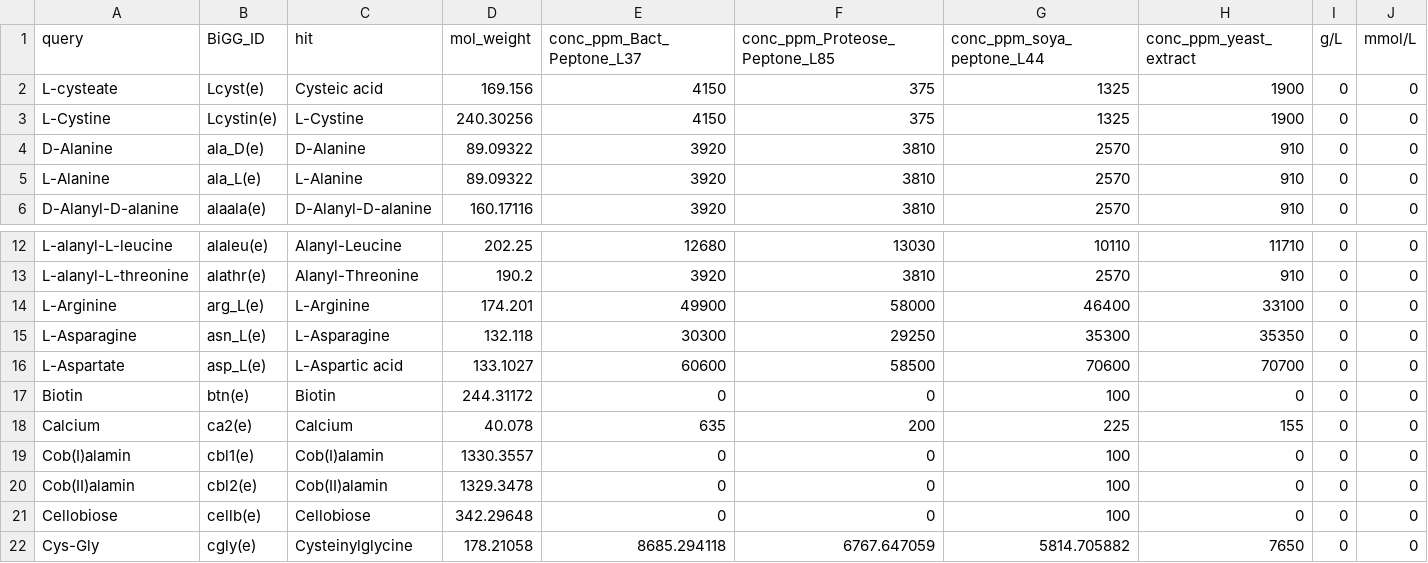
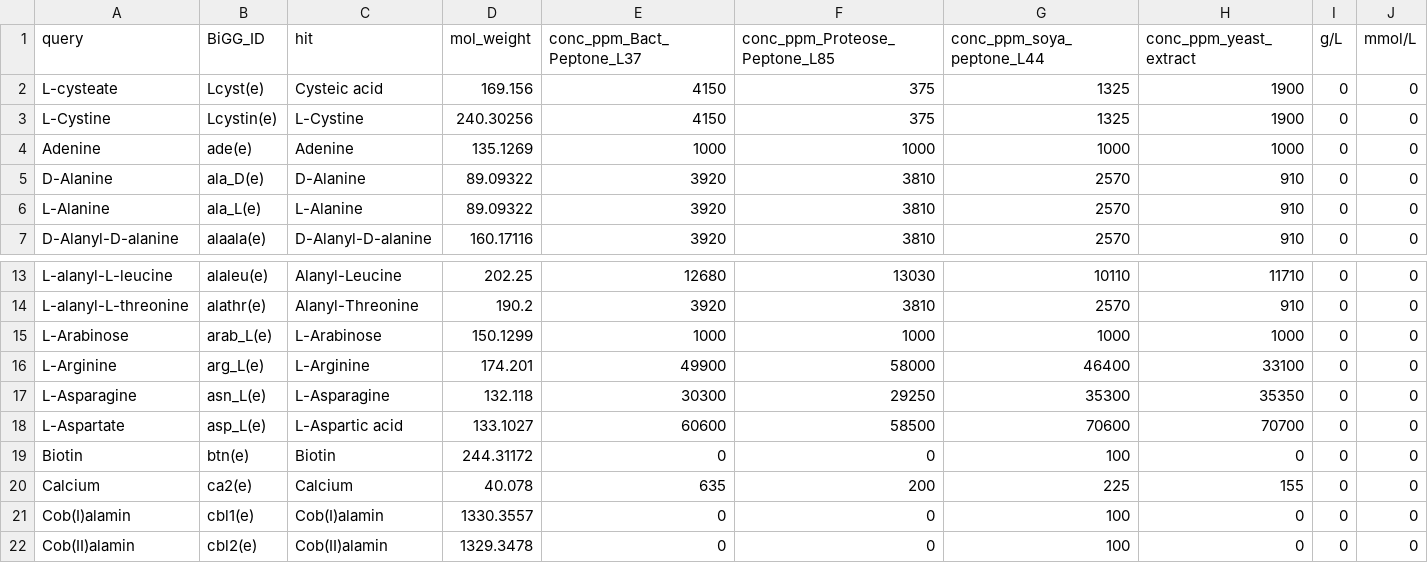
Before and after one commit to PrabJ/Flux_Balance_F_Prausnitzii, a CSV file: weights_and_concentrations_edited.csv, drawn as a sheet; only a part is shown, gaps mark what is left out; the shorter side is filled out with more unchanged rows; the diff covers the shown part only.

```diff
--- a/weights_and_concentrations_edited.csv
+++ b/weights_and_concentrations_edited.csv
@@ -3,2 +3,3 @@ L-cysteate,Lcyst(e),Cysteic acid,169.156,4150,375,1325,1900,0,0
 L-Cystine,Lcystin(e),L-Cystine,240.30256,4150,375,1325,1900,0,0
+Adenine,ade(e),Adenine,135.1269,1000,1000,1000,1000,0,0
 D-Alanine,ala_D(e),D-Alanine,89.09322,3920,3810,2570,910,0,0
@@ -13,2 +14,3 @@ L-alanyl-L-leucine,alaleu(e),Alanyl-Leucine,202.25,12680,13030,10110,11710,0,0
 L-alanyl-L-threonine,alathr(e),Alanyl-Threonine,190.2,3920,3810,2570,910,0,0
+L-Arabinose,arab_L(e),L-Arabinose,150.1299,1000,1000,1000,1000,0,0
 L-Arginine,arg_L(e),L-Arginine,174.201,49900,58000,46400,33100,0,0
```
Also changed, not shown: 11 added rows elsewhere in this file, 1 other file.
